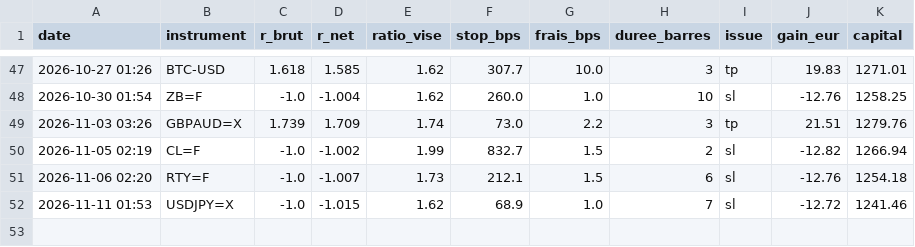
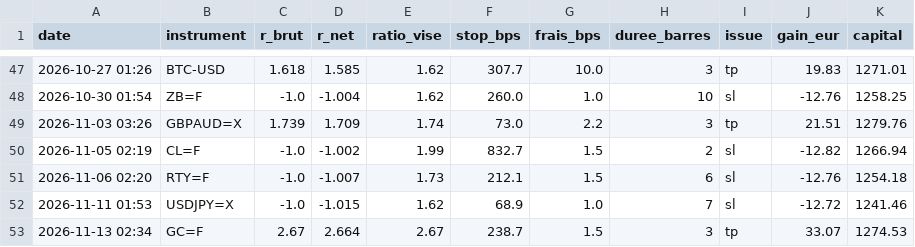
Before and after one commit to ohnonpaslui/bot-ote, a CSV file: trades.csv, drawn as a sheet; only a part is shown, gaps mark what is left out; the diff names each change by its address in the sheet, - before the commit and + after, or states it on an @@ line.

```diff
--- a/trades.csv
+++ b/trades.csv
+row 53: 2026-11-13 02:34 | GC=F | 2.67 | 2.664 | 2.67 | 238.7 | 1.5 | 3 | tp | 33.07 | 1274.53
```
Also changed, not shown: 1 other file.
